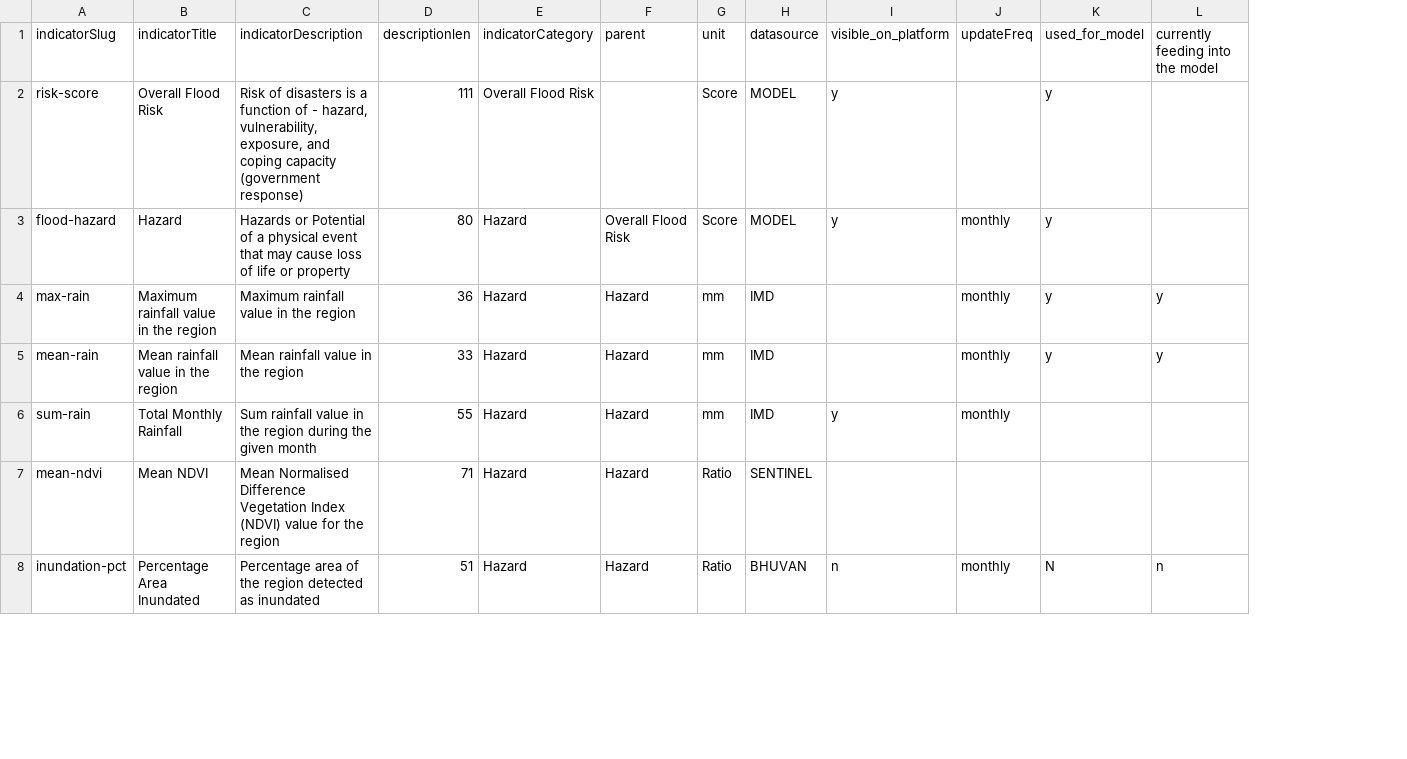
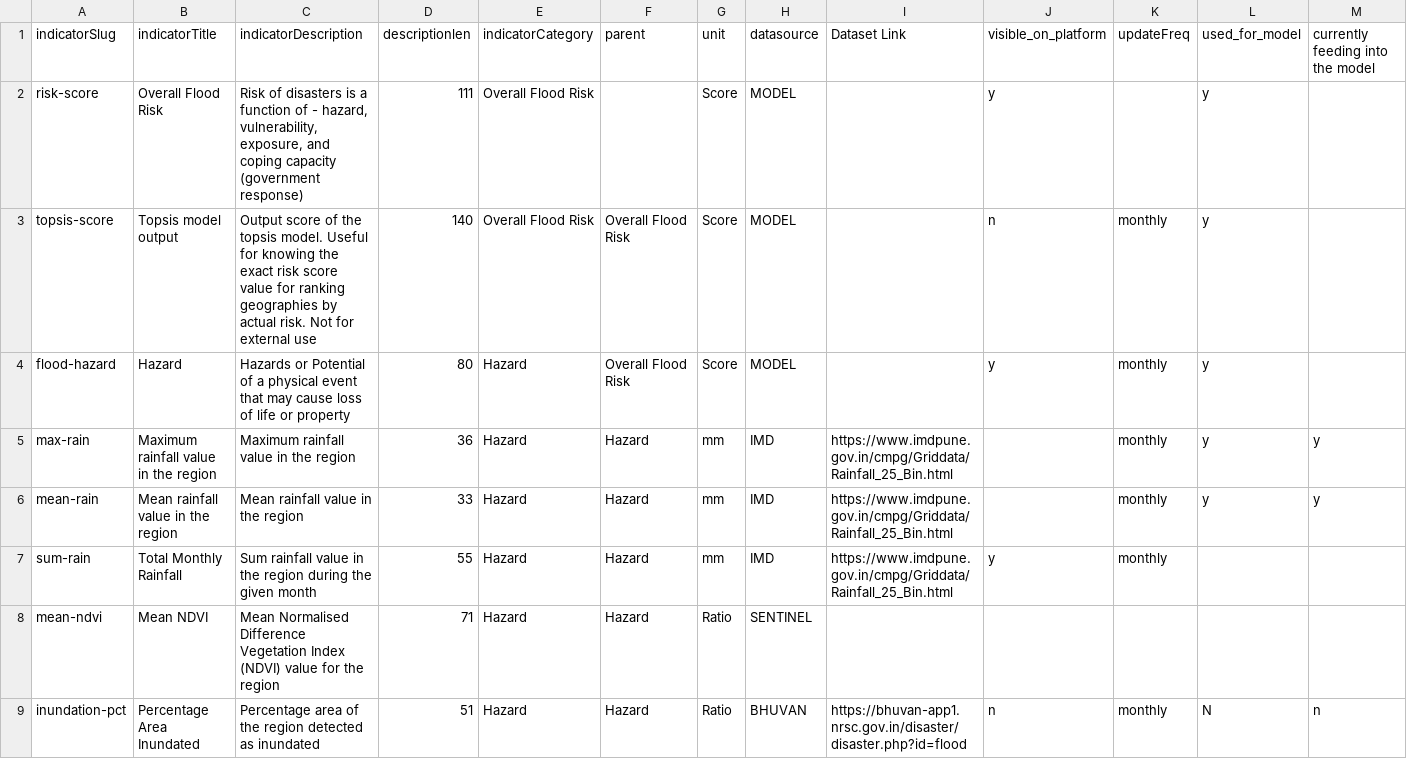
Before and after one commit to CivicDataLab/IDS-DRR-Data-Management, a CSV file: layer/assets/indicators/Assam_indicators.csv, drawn as a sheet; only a part is shown; addresses are those after the commit; rows hold the shown columns only; the diff covers the shown part only; the diff names each change by its address in the sheet, - before the commit and + after, or states it on an @@ line.

Commit message:
Update data

```diff
--- a/layer/assets/indicators/Assam_indicators.csv
+++ b/layer/assets/indicators/Assam_indicators.csv
+column I (Dataset Link), rows 5-9: https://www.imdpune.gov.in/cmpg/Griddata/Rainfall_25_Bin.html | https://www.imdpune.gov.in/cmpg/Griddata/Rainfall_25_Bin.html | https://www.imdpune.gov.in/cmpg/Griddata/Rainfall_25_Bin.html |  | https://bhuvan-app1.nrsc.gov.in/disaster/disaster.php?id=flood
+row 3: topsis-score | Topsis model output | Output score of the topsis model. Useful for knowing the exact risk score value for ranking geographies by actual risk. Not for external use | 140 | Overall Flood Risk | Overall Flood Risk | Score | MODEL |  | n | monthly | y
```
Also changed, not shown: 6 added rows, 1 removed row and 3 edited cells elsewhere in this file.
